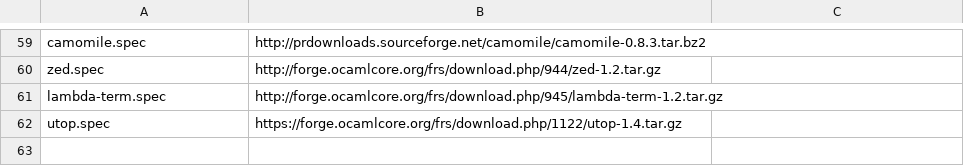
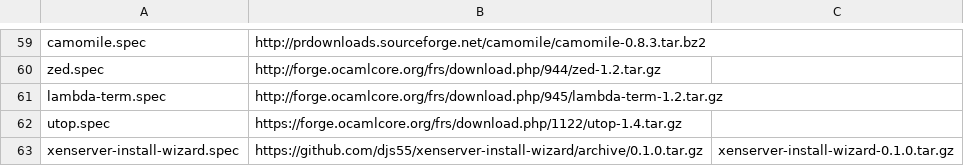
Before and after one commit to xenserver/buildroot, a CSV file: sources.csv, drawn as a sheet; only a part is shown, gaps mark what is left out; the diff names each change by its address in the sheet, - before the commit and + after, or states it on an @@ line.

Commit message:
xenserver: add a xenserver-install-wizard to configure the box after RPM install

```diff
--- a/sources.csv
+++ b/sources.csv
+row 63: xenserver-install-wizard.spec | https://github.com/djs55/xenserver-install-wizard/archive/0.1.0.tar.gz | xenserver-install-wizard-0.1.0.tar.gz
```
Also changed, not shown: 2 other files.
